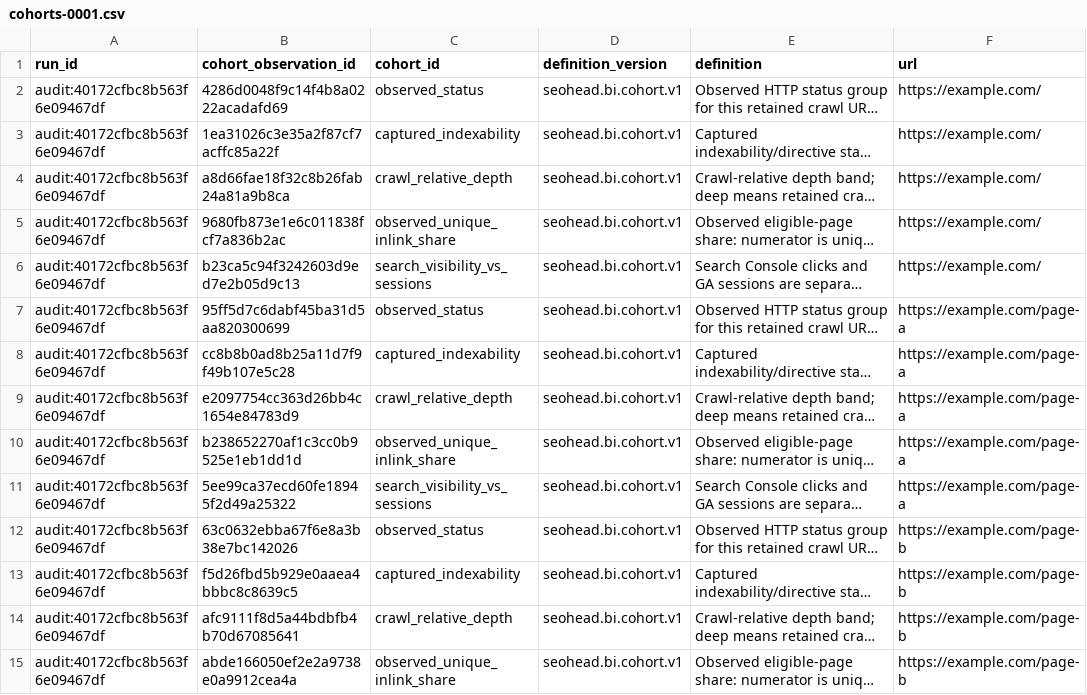
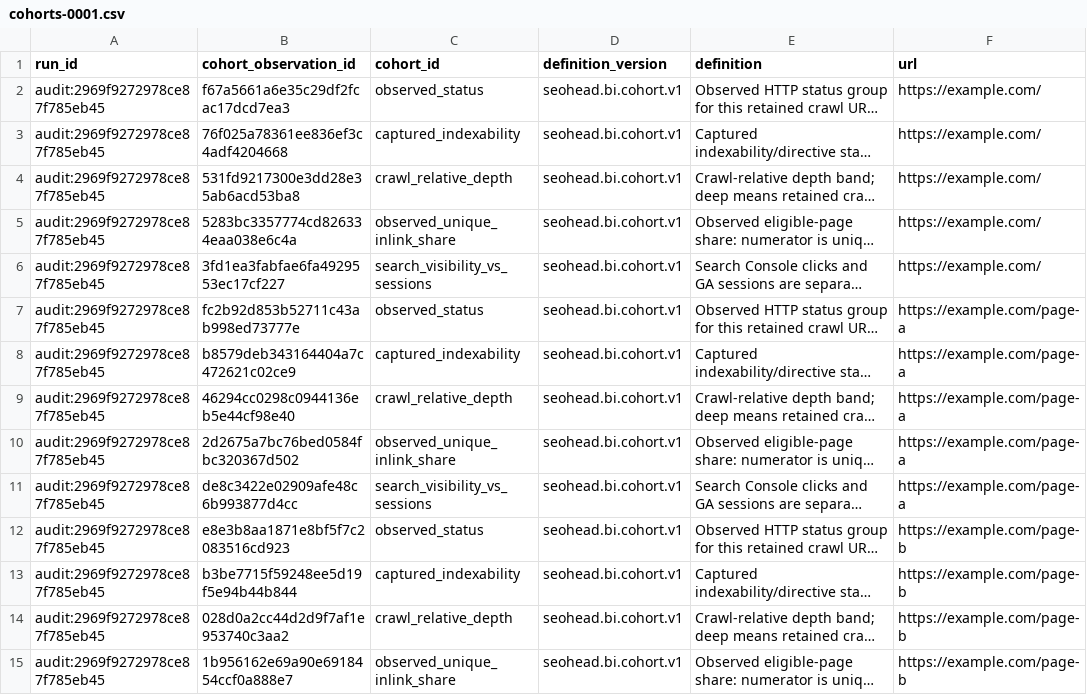
Before and after one commit to PavloSEO/spiderhead, a CSV file: docs/examples/reporting-pack/worksheets/cohorts-0001.csv, drawn as a sheet; only a part is shown; long unchanged cells end in …; the diff covers the shown part only; the diff names each change by its address in the sheet, - before the commit and + after, or states it on an @@ line.

```diff
--- a/docs/examples/reporting-pack/worksheets/cohorts-0001.csv
+++ b/docs/examples/reporting-pack/worksheets/cohorts-0001.csv
-A2:A15 (run_id): audit:40172cfbc8b563f6e09467df
+A2:A15 (run_id): audit:2969f9272978ce87f785eb45
-B2 (cohort_observation_id): 4286d0048f9c14f4b8a0222acadafd69
+B2 (cohort_observation_id): f67a5661a6e35c29df2fcac17dcd7ea3
-B3 (cohort_observation_id): 1ea31026c3e35a2f87cf7acffc85a22f
+B3 (cohort_observation_id): 76f025a78361ee836ef3c4adf4204668
-B4 (cohort_observation_id): a8d66fae18f32c8b26fab24a81a9b8ca
+B4 (cohort_observation_id): 531fd9217300e3dd28e35ab6acd53ba8
-B5 (cohort_observation_id): 9680fb873e1e6c011838fcf7a836b2ac
+B5 (cohort_observation_id): 5283bc3357774cd826334eaa038e6c4a
-B6 (cohort_observation_id): b23ca5c94f3242603d9ed7e2b05d9c13
+B6 (cohort_observation_id): 3fd1ea3fabfae6fa4929553ec17cf227
-B7 (cohort_observation_id): 95ff5d7c6dabf45ba31d5aa820300699
+B7 (cohort_observation_id): fc2b92d853b52711c43ab998ed73777e
-B8 (cohort_observation_id): cc8b8b0ad8b25a11d7f9f49b107e5c28
+B8 (cohort_observation_id): b8579deb343164404a7c472621c02ce9
-B9 (cohort_observation_id): e2097754cc363d26bb4c1654e84783d9
+B9 (cohort_observation_id): 46294cc0298c0944136eb5e44cf98e40
-B10 (cohort_observation_id): b238652270af1c3cc0b9525e1eb1dd1d
+B10 (cohort_observation_id): 2d2675a7bc76bed0584fbc320367d502
-B11 (cohort_observation_id): 5ee99ca37ecd60fe18945f2d49a25322
+B11 (cohort_observation_id): de8c3422e02909afe48c6b993877d4cc
-B12 (cohort_observation_id): 63c0632ebba67f6e8a3b38e7bc142026
+B12 (cohort_observation_id): e8e3b8aa1871e8bf5f7c2083516cd923
-B13 (cohort_observation_id): f5d26fbd5b929e0aaea4bbbc8c8639c5
+B13 (cohort_observation_id): b3be7715f59248ee5d19f5e94b44b844
-B14 (cohort_observation_id): afc9111f8d5a44bdbfb4b70d67085641
+B14 (cohort_observation_id): 028d0a2cc44d2d9f7af1e953740c3aa2
-B15 (cohort_observation_id): abde166050ef2e2a9738e0a9912cea4a
+B15 (cohort_observation_id): 1b956162e69a90e6918454ccf0a888e7
```
Also changed, not shown: 32 edited cells elsewhere in this file, docs/examples/reporting-pack/worksheets/coverage-0001.csv, docs/examples/reporting-pack/worksheets/findings-0001.csv, 8 other files.
